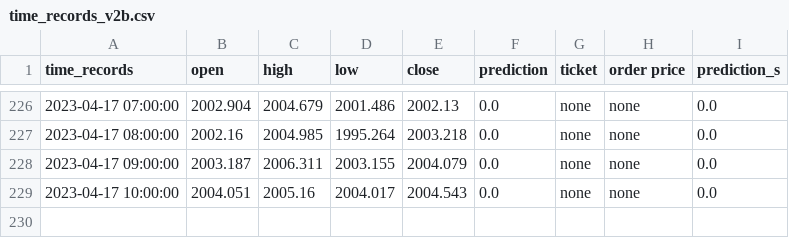
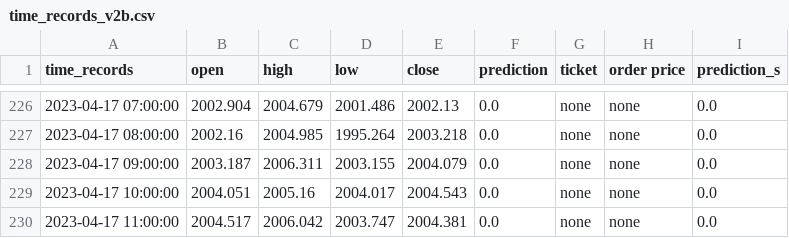
Before and after one commit to pkong001/Trading-bot-lsvm-v2, a CSV file: time_records_v2b.csv, drawn as a sheet; only a part is shown, gaps mark what is left out; the diff names each change by its address in the sheet, - before the commit and + after, or states it on an @@ line.

```diff
--- a/time_records_v2b.csv
+++ b/time_records_v2b.csv
+row 230: 2023-04-17 11:00:00 | 2004.517 | 2006.042 | 2003.747 | 2004.381 | 0.0 | none | none | 0.0
```
Also changed, not shown: time_records_v2.csv.
